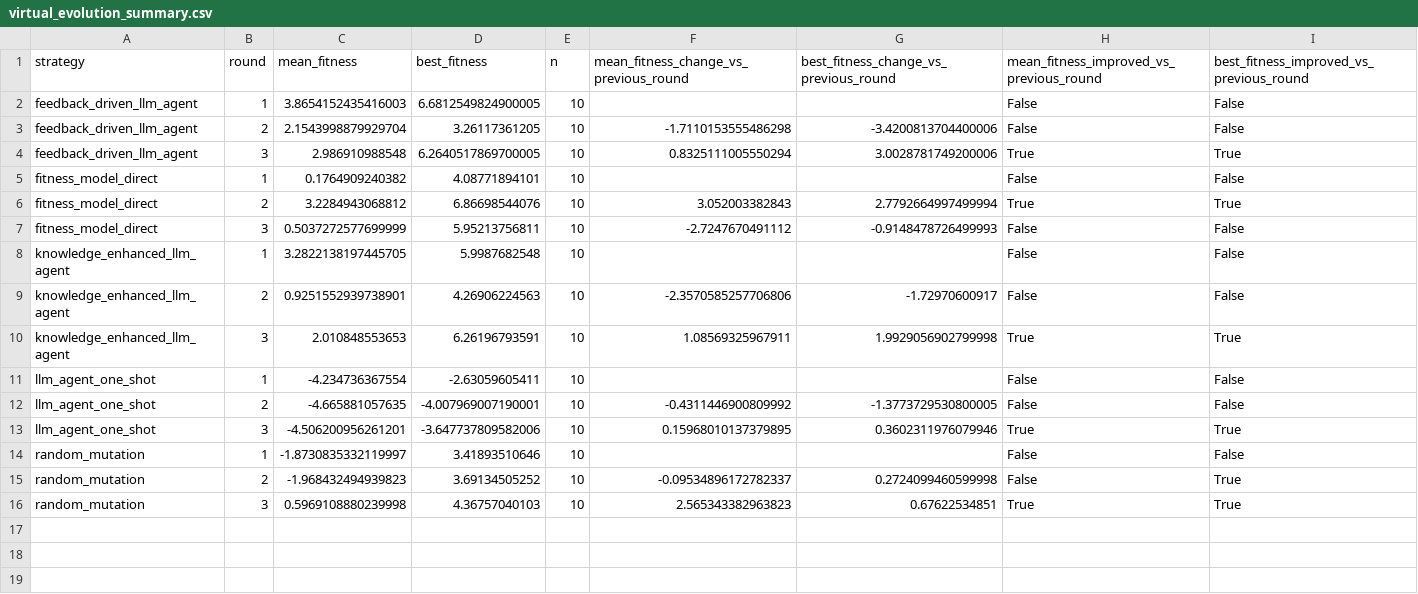
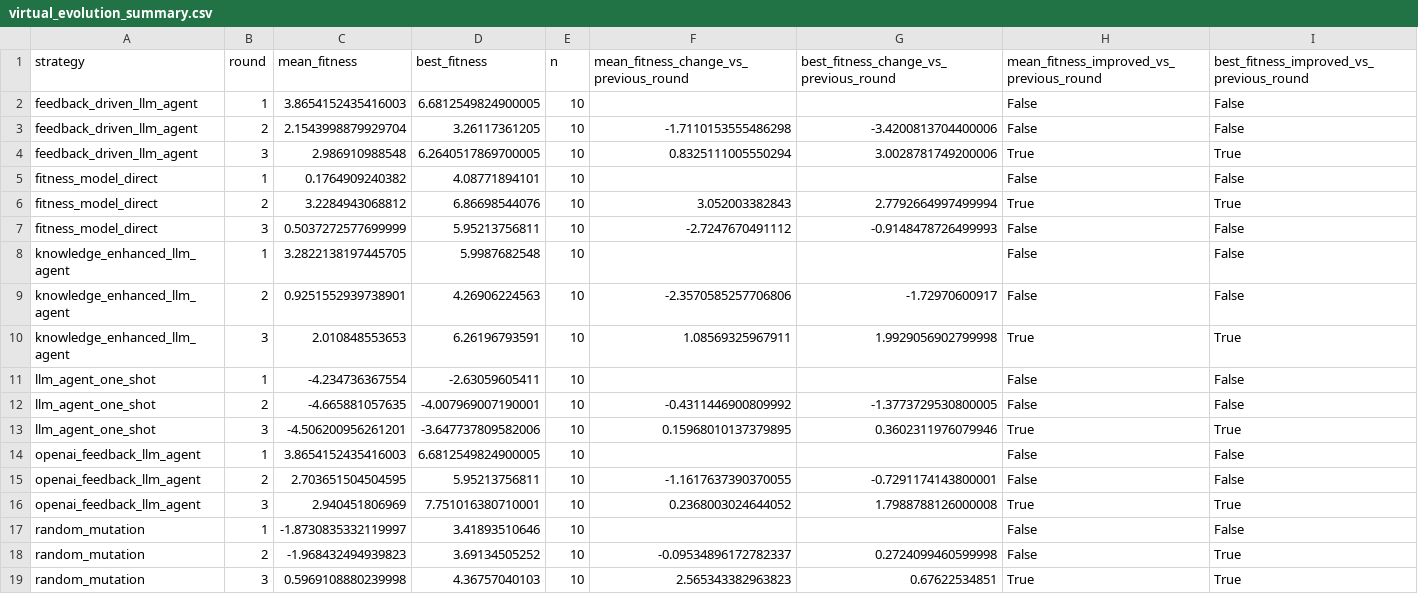
Before and after one commit to shenghan0426-wq/aav-directed-evolution-agent, a CSV file: artifacts/virtual_evolution_summary.csv, drawn as a sheet.

Commit message:
Add OpenAI feedback virtual evolution results

```diff
--- a/artifacts/virtual_evolution_summary.csv
+++ b/artifacts/virtual_evolution_summary.csv
@@ -13,2 +13,5 @@ llm_agent_one_shot,2,-4.665881057635,-4.007969007190001,10,-0.4311446900809992,-
 llm_agent_one_shot,3,-4.506200956261201,-3.647737809582006,10,0.15968010137379895,0.3602311976079946,True,True
+openai_feedback_llm_agent,1,3.8654152435416003,6.6812549824900005,10,,,False,False
+openai_feedback_llm_agent,2,2.703651504504595,5.95213756811,10,-1.1617637390370055,-0.7291174143800001,False,False
+openai_feedback_llm_agent,3,2.940451806969,7.751016380710001,10,0.2368003024644052,1.7988788126000008,True,True
 random_mutation,1,-1.8730835332119997,3.41893510646,10,,,False,False
```
Also changed, not shown: 4 other files.
